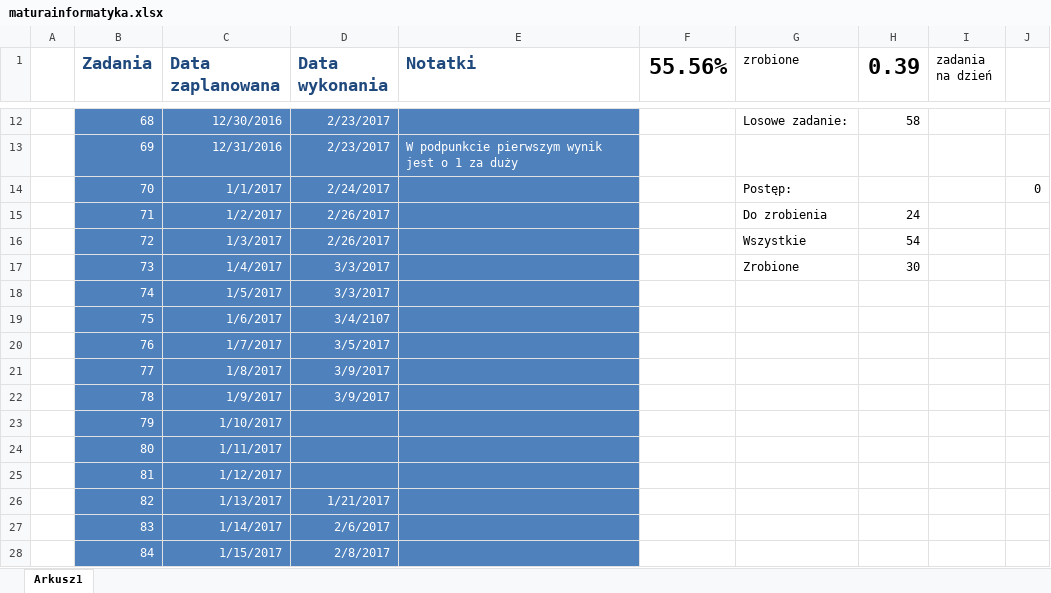
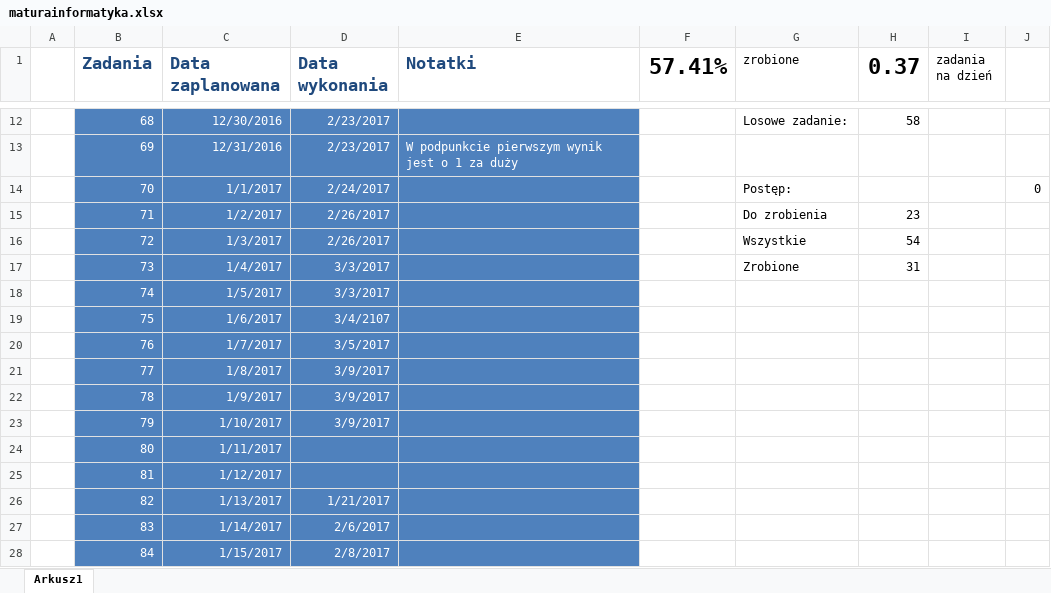
Before and after one commit to piotrek-k/MaturaZbiorZadan, an Excel workbook: maturainformatyka.xlsx, sheet Arkusz1, drawn as a sheet; only a part is shown, gaps mark what is left out; values as stored, in another font and other column widths than the file's, no borders; conditional formats not drawn; the diff names each change by its address in the sheet, - before the commit and + after, or states it on an @@ line.

```diff
--- a/maturainformatyka.xlsx (sheet Arkusz1)
+++ b/maturainformatyka.xlsx (sheet Arkusz1)
-F1: 55.56%
+F1: 57.41%
-H1: 0.39
+H1: 0.37
-H15 (0.37): 24
+H15 (0.37): 23
-H17 (0.37): 30
+H17 (0.37): 31
-D23 (Data wykonania): (empty)
+D23 (Data wykonania): 3/9/2017
```
Also changed, not shown: 2 other files.
